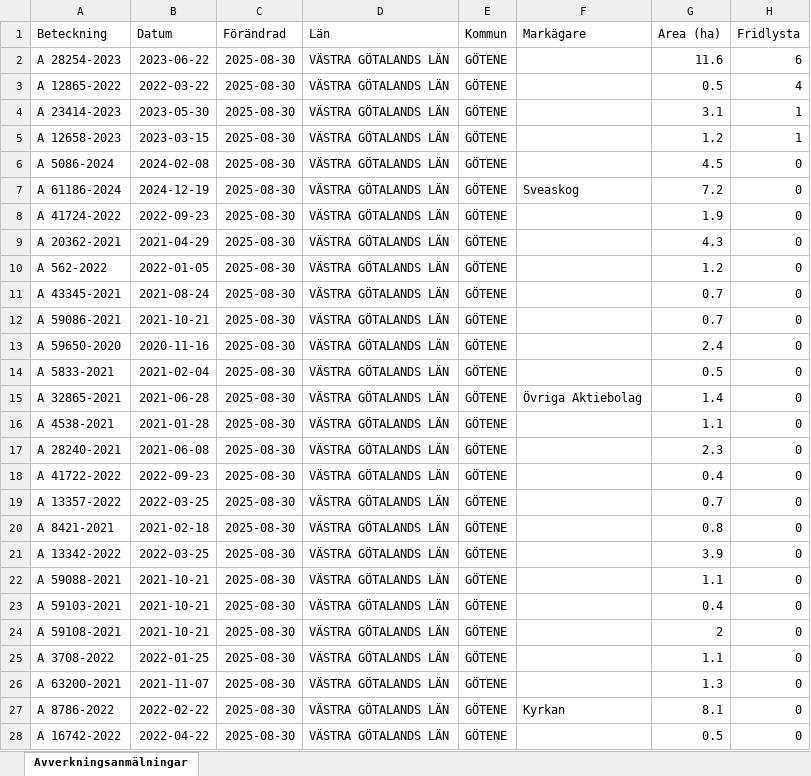
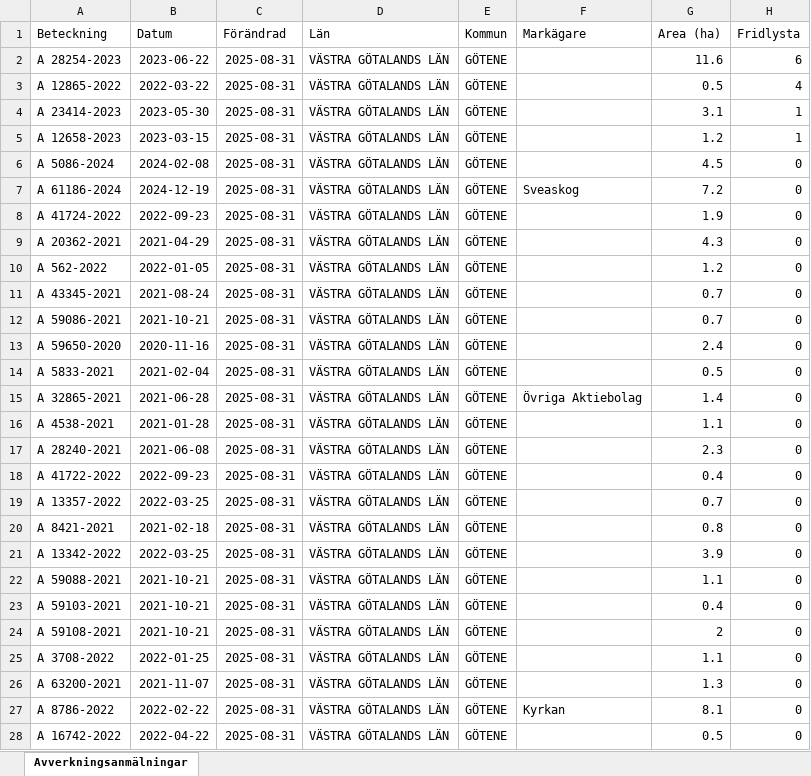
Before and after one commit to klasma/Logging_1471, an Excel workbook: Översikt GÖTENE.xlsx, sheet Avverkningsanmälningar, drawn as a sheet; only a part is shown; values as stored, in another font and other column widths than the file's, no borders; the diff covers the shown part only; the diff names each change by its address in the sheet, - before the commit and + after, or states it on an @@ line.

```diff
--- a/Översikt GÖTENE.xlsx (sheet Avverkningsanmälningar)
+++ b/Översikt GÖTENE.xlsx (sheet Avverkningsanmälningar)
-C2:C28 (Förändrad): 2025-08-30
+C2:C28 (Förändrad): 2025-08-31
```
Also changed, not shown: 188 edited cells elsewhere in this sheet, artfynd/A 12658-2023 artfynd.xlsx, artfynd/A 12865-2022 artfynd.xlsx, 36 other files.
